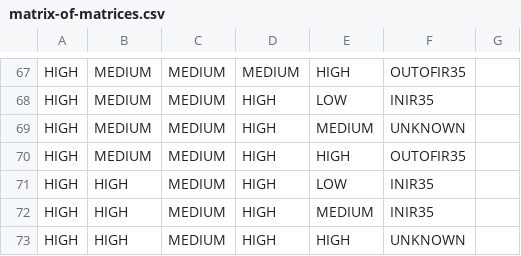
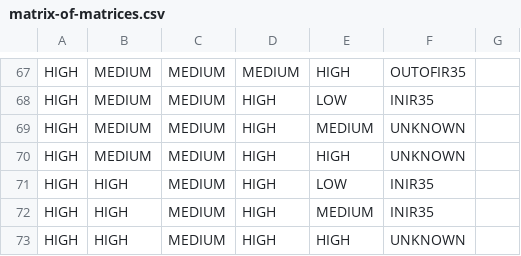
Before and after one commit to rajeshmr/off-payroll-decision, a CSV file: conf/tables/2.4/matrix-of-matrices.csv, drawn as a sheet; only a part is shown, gaps mark what is left out.

```diff
--- a/conf/tables/2.4/matrix-of-matrices.csv
+++ b/conf/tables/2.4/matrix-of-matrices.csv
@@ -69,3 +69,3 @@ HIGH,MEDIUM,MEDIUM,HIGH,LOW,INIR35
 HIGH,MEDIUM,MEDIUM,HIGH,MEDIUM,UNKNOWN
-HIGH,MEDIUM,MEDIUM,HIGH,HIGH,OUTOFIR35
+HIGH,MEDIUM,MEDIUM,HIGH,HIGH,UNKNOWN
 HIGH,HIGH,MEDIUM,HIGH,LOW,INIR35
```
Also changed, not shown: conf/tables/2.4/business-on-own-account.csv, 2 other files.
